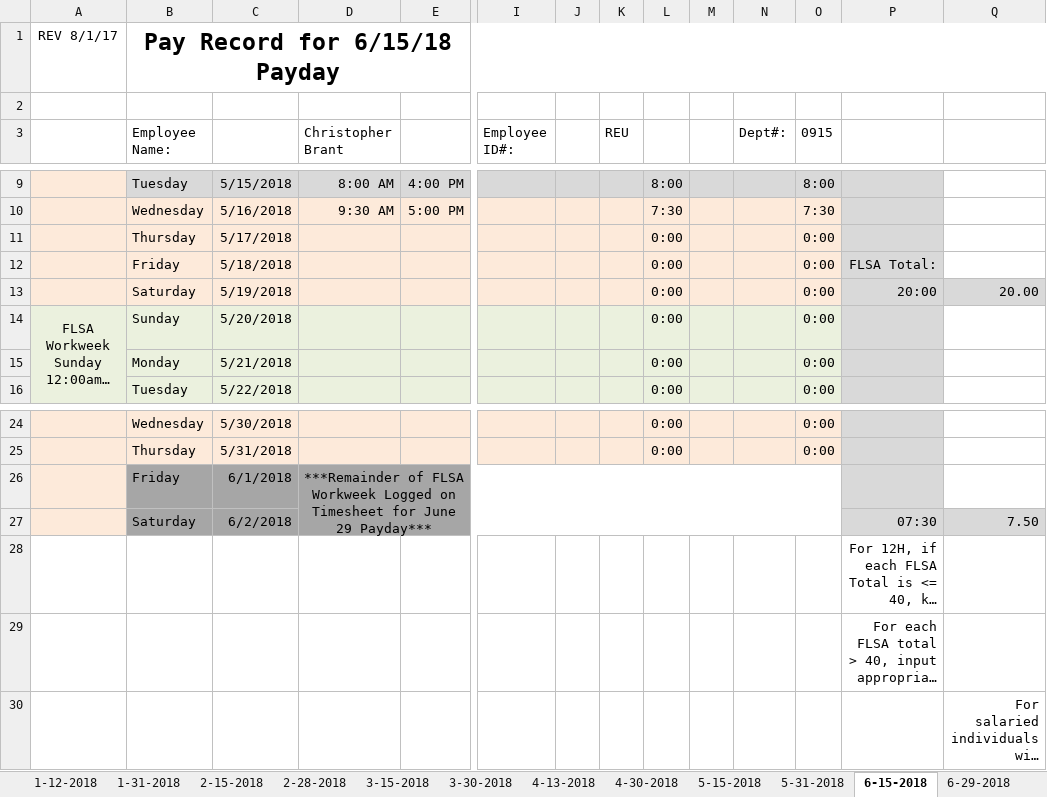
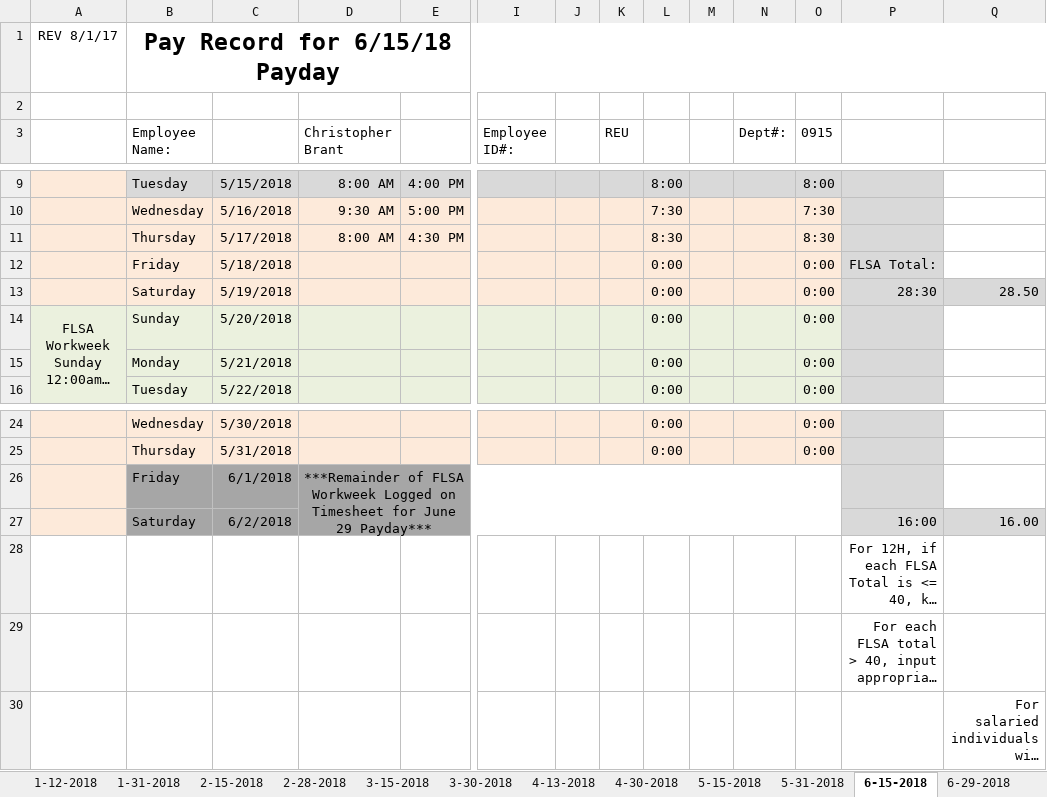
Before and after one commit to irshadmuaz/GPSProject, an Excel workbook: Brant_Timesheets/2018_Timesheets_Brant.xlsx, sheet 6-15-2018, drawn as a sheet; only a part is shown, gaps mark what is left out; long unchanged cells end in …; values as stored, in another font and other column widths than the file's, no borders; charts and pictures and conditional formats not drawn; removed rows and columns are numbered as before the commit, all else as after; rows hold the shown columns only; the diff names each change by its address in the sheet, - before the commit and + after, or states it on an @@ line.

Commit message:
updated timesheets

```diff
--- a/Brant_Timesheets/2018_Timesheets_Brant.xlsx (sheet 6-15-2018)
+++ b/Brant_Timesheets/2018_Timesheets_Brant.xlsx (sheet 6-15-2018)
-row 11:  | Thursday | 5/17/2018 |  |  |  |  |  | 0:00 |  |  | 0:00
+row 11:  | Thursday | 5/17/2018 | 8:00 AM | 4:30 PM |  |  |  | 8:30 |  |  | 8:30
-P13: 20:00
+P13: 28:30
-Q13: 20.00
+Q13: 28.50
-P27: 07:30
+P27: 16:00
-Q27: 7.50
+Q27: 16.00
```
Also changed, not shown: 2 other files.
